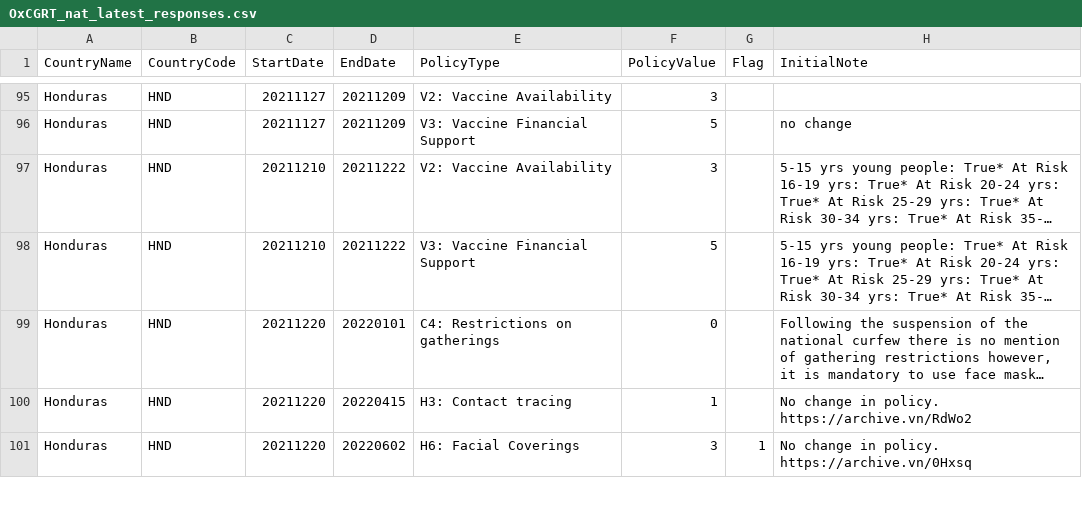
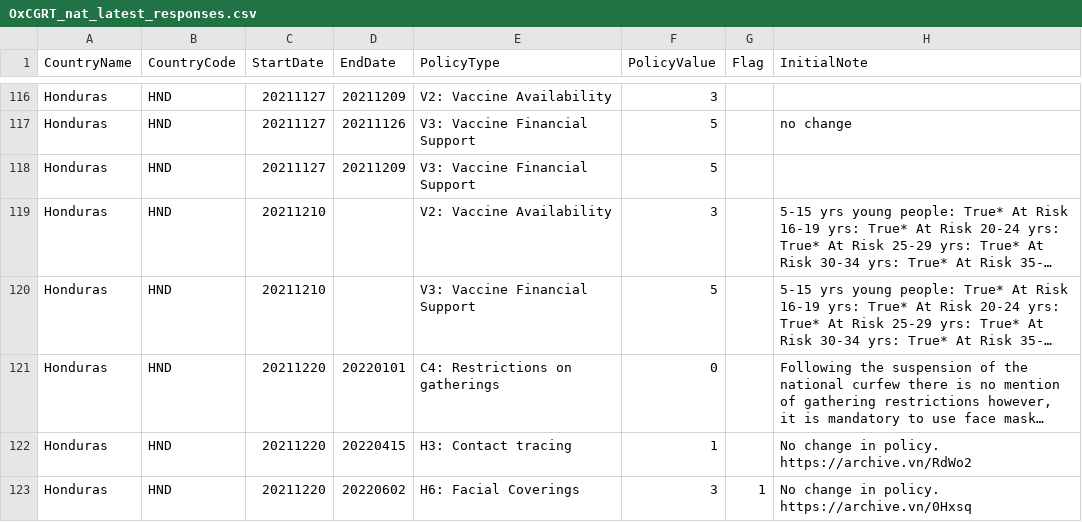
Before and after one commit to QiuXiangyu-Ben/covid-policy-tracker, a CSV file: data/OxCGRT_nat_latest_responses.csv, drawn as a sheet; only a part is shown, gaps mark what is left out; long unchanged cells end in …; addresses are those after the commit; the diff covers the shown part only; the diff names each change by its address in the sheet, - before the commit and + after, or states it on an @@ line.

```diff
--- a/data/OxCGRT_nat_latest_responses.csv
+++ b/data/OxCGRT_nat_latest_responses.csv
-D117 (EndDate): 20211209
+D117 (EndDate): 20211126
+row 118: Honduras | HND | 20211127 | 20211209 | V3: Vaccine Financial Support | 5
-D119:D120 (EndDate): 20211222
+D119:D120 (EndDate): (empty)
```
Also changed, not shown: 24 added rows, 2 removed rows and 5 edited cells elsewhere in this file, data/Australia/OxCGRT_AUS_differentiated_withnotes_2022.csv, 3 other files.
